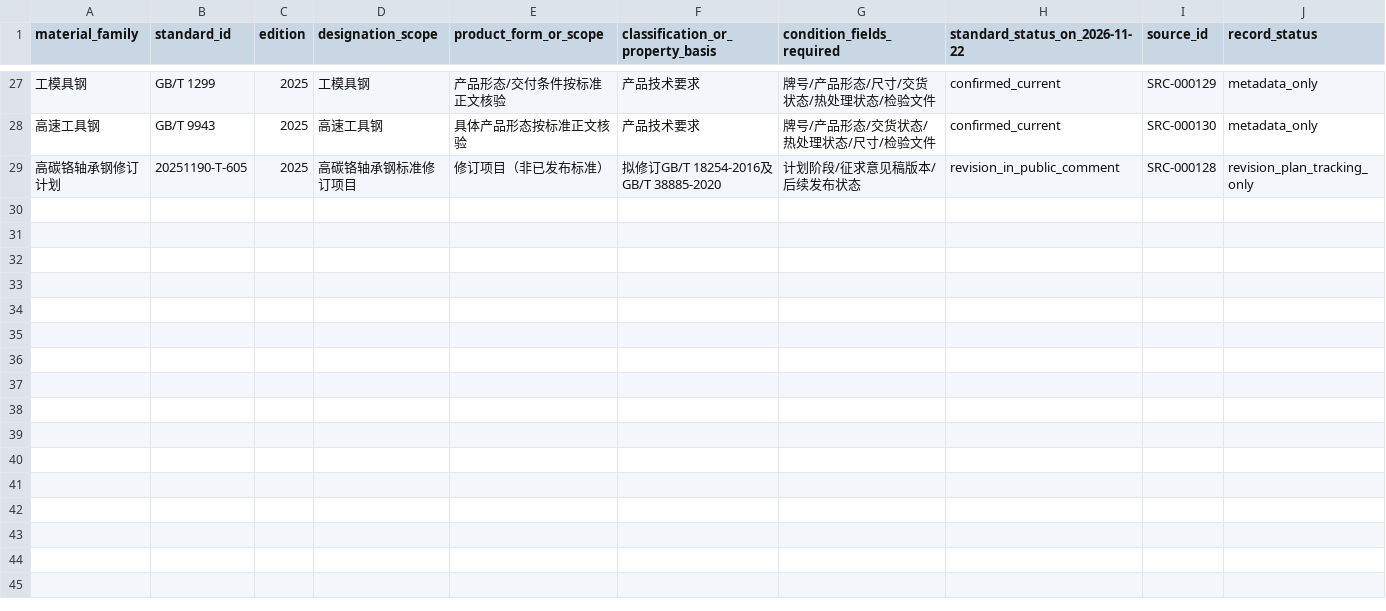
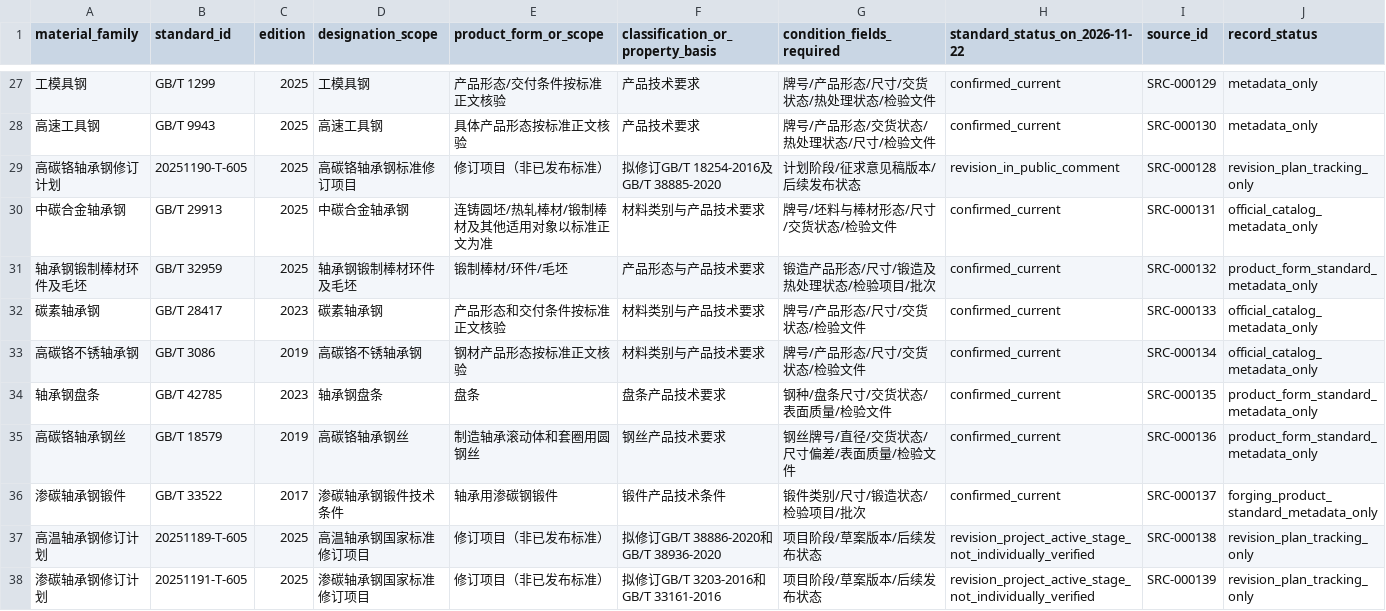
Before and after one commit to rexyll/cnc-knowledge, a CSV file: resouces/04-components-materials-and-manufacturing/materials-standard-map.csv, drawn as a sheet; only a part is shown, gaps mark what is left out; rows hold the shown columns only; the diff names each change by its address in the sheet, - before the commit and + after, or states it on an @@ line.

Commit message:
docs(ch04): expand bearing steel standard taxonomy

```diff
--- a/resouces/04-components-materials-and-manufacturing/materials-standard-map.csv
+++ b/resouces/04-components-materials-and-manufacturing/materials-standard-map.csv
+row 30: 中碳合金轴承钢 | GB/T 29913 | 2025 | 中碳合金轴承钢 | 连铸圆坯/热轧棒材/锻制棒材及其他适用对象以标准正文为准 | 材料类别与产品技术要求 | 牌号/坯料与棒材形态/尺寸/交货状态/检验文件 | confirmed_current | SRC-000131 | official_catalog_metadata_only
+row 31: 轴承钢锻制棒材环件及毛坯 | GB/T 32959 | 2025 | 轴承钢锻制棒材环件及毛坯 | 锻制棒材/环件/毛坯 | 产品形态与产品技术要求 | 锻造产品形态/尺寸/锻造及热处理状态/检验项目/批次 | confirmed_current | SRC-000132 | product_form_standard_metadata_only
+row 32: 碳素轴承钢 | GB/T 28417 | 2023 | 碳素轴承钢 | 产品形态和交付条件按标准正文核验 | 材料类别与产品技术要求 | 牌号/产品形态/尺寸/交货状态/检验文件 | confirmed_current | SRC-000133 | official_catalog_metadata_only
+row 33: 高碳铬不锈轴承钢 | GB/T 3086 | 2019 | 高碳铬不锈轴承钢 | 钢材产品形态按标准正文核验 | 材料类别与产品技术要求 | 牌号/产品形态/尺寸/交货状态/检验文件 | confirmed_current | SRC-000134 | official_catalog_metadata_only
+row 34: 轴承钢盘条 | GB/T 42785 | 2023 | 轴承钢盘条 | 盘条 | 盘条产品技术要求 | 钢种/盘条尺寸/交货状态/表面质量/检验文件 | confirmed_current | SRC-000135 | product_form_standard_metadata_only
+row 35: 高碳铬轴承钢丝 | GB/T 18579 | 2019 | 高碳铬轴承钢丝 | 制造轴承滚动体和套圈用圆钢丝 | 钢丝产品技术要求 | 钢丝牌号/直径/交货状态/尺寸偏差/表面质量/检验文件 | confirmed_current | SRC-000136 | product_form_standard_metadata_only
+row 36: 渗碳轴承钢锻件 | GB/T 33522 | 2017 | 渗碳轴承钢锻件技术条件 | 轴承用渗碳钢锻件 | 锻件产品技术条件 | 锻件类别/尺寸/锻造状态/检验项目/批次 | confirmed_current | SRC-000137 | forging_product_standard_metadata_only
+row 37: 高温轴承钢修订计划 | 20251189-T-605 | 2025 | 高温轴承钢国家标准修订项目 | 修订项目（非已发布标准） | 拟修订GB/T 38886-2020和GB/T 38936-2020 | 项目阶段/草案版本/后续发布状态 | revision_project_active_stage_not_individually_verified | SRC-000138 | revision_plan_tracking_only
+row 38: 渗碳轴承钢修订计划 | 20251191-T-605 | 2025 | 渗碳轴承钢国家标准修订项目 | 修订项目（非已发布标准） | 拟修订GB/T 3203-2016和GB/T 33161-2016 | 项目阶段/草案版本/后续发布状态 | revision_project_active_stage_not_individually_verified | SRC-000139 | revision_plan_tracking_only
```
Also changed, not shown: 15 other files.
